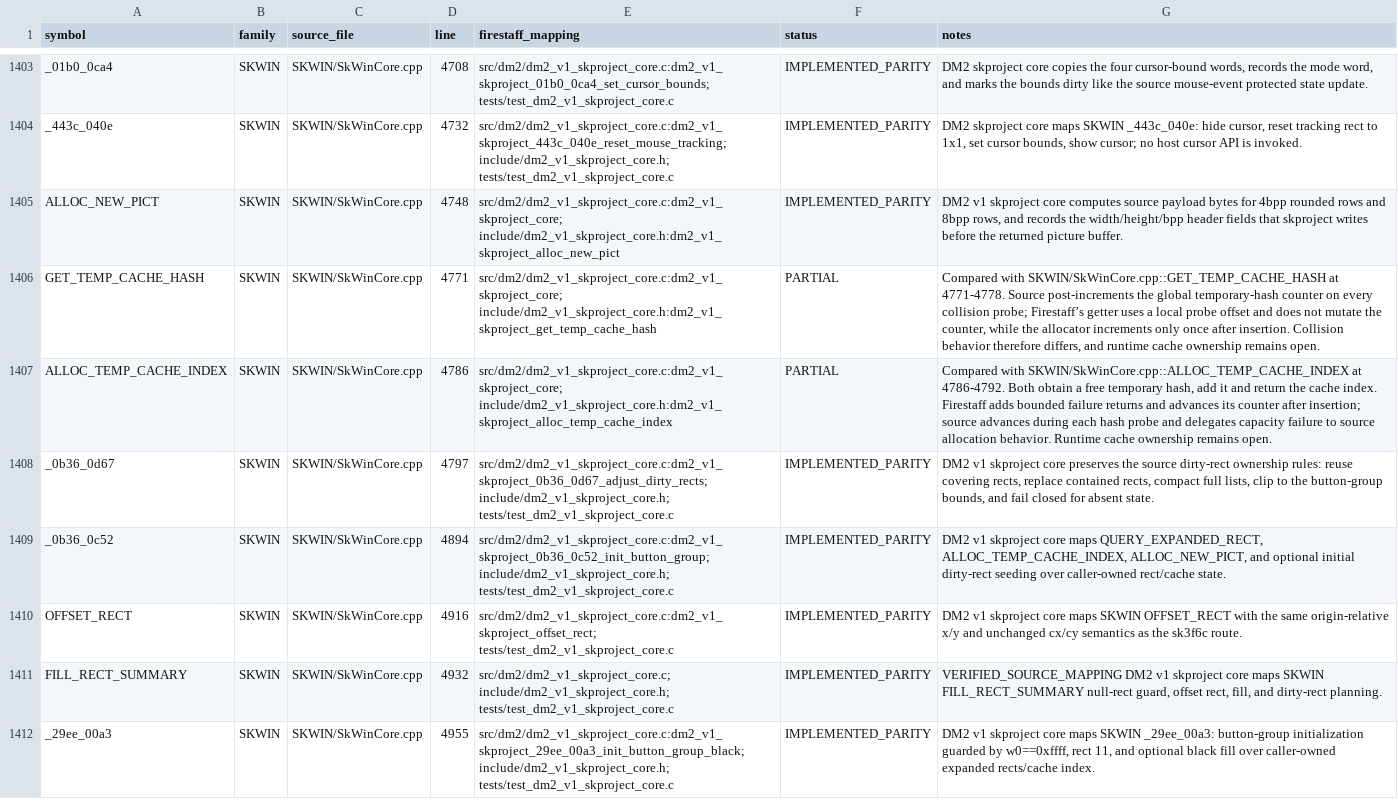
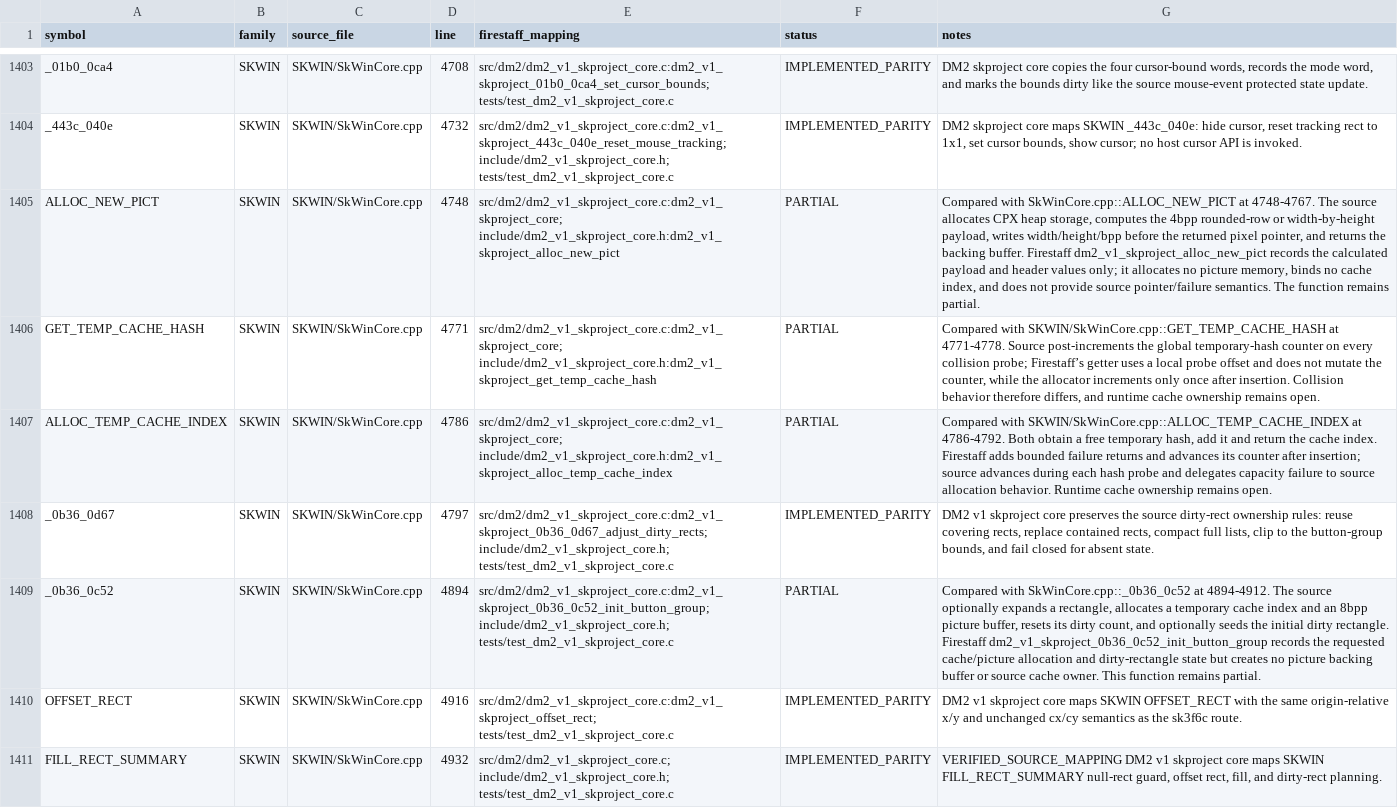
Before and after one commit to yeager/firestaff, a TSV file: docs/reference/audits/SKPROJECT_DM2_NAMED_SYMBOL_AUDIT.tsv, drawn as a sheet; only a part is shown, gaps mark what is left out; the shorter side is filled out with more unchanged rows; the diff names each change by its address in the sheet, - before the commit and + after, or states it on an @@ line.

```diff
--- a/docs/reference/audits/SKPROJECT_DM2_NAMED_SYMBOL_AUDIT.tsv
+++ b/docs/reference/audits/SKPROJECT_DM2_NAMED_SYMBOL_AUDIT.tsv
-F1405 (status): IMPLEMENTED_PARITY
+F1405 (status): PARTIAL
-G1405 (notes): DM2 v1 skproject core computes source payload bytes for 4bpp rounded rows and 8bpp rows, and records the width/height/bpp header fields that skproject writes before the returned picture buffer.
+G1405 (notes): Compared with SkWinCore.cpp::ALLOC_NEW_PICT at 4748-4767. The source allocates CPX heap storage, computes the 4bpp rounded-row or width-by-height payload, writes width/height/bpp before the returned pixel pointer, and returns the backing buffer. Firestaff dm2_v1_skproject_alloc_new_pict records the calculated payload and header values only; it allocates no picture memory, binds no cache index, and does not provide source pointer/failure semantics. The function remains partial.
-F1409 (status): IMPLEMENTED_PARITY
+F1409 (status): PARTIAL
-G1409 (notes): DM2 v1 skproject core maps QUERY_EXPANDED_RECT, ALLOC_TEMP_CACHE_INDEX, ALLOC_NEW_PICT, and optional initial dirty-rect seeding over caller-owned rect/cache state.
+G1409 (notes): Compared with SkWinCore.cpp::_0b36_0c52 at 4894-4912. The source optionally expands a rectangle, allocates a temporary cache index and an 8bpp picture buffer, resets its dirty count, and optionally seeds the initial dirty rectangle. Firestaff dm2_v1_skproject_0b36_0c52_init_button_group records the requested cache/picture allocation and dirty-rectangle state but creates no picture backing buffer or source cache owner. This function remains partial.
```
Also changed, not shown: docs/reference/audits/SKPROJECT_DM2_ACTIVE_SOURCE_REVIEW.tsv, 2 other files.
